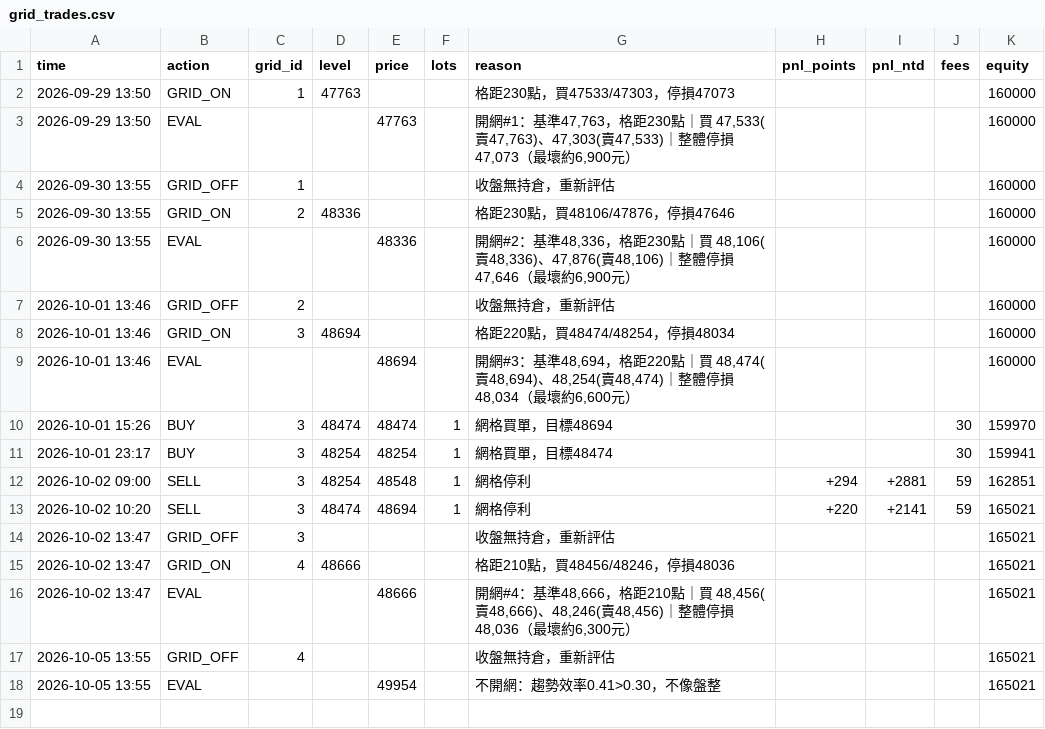
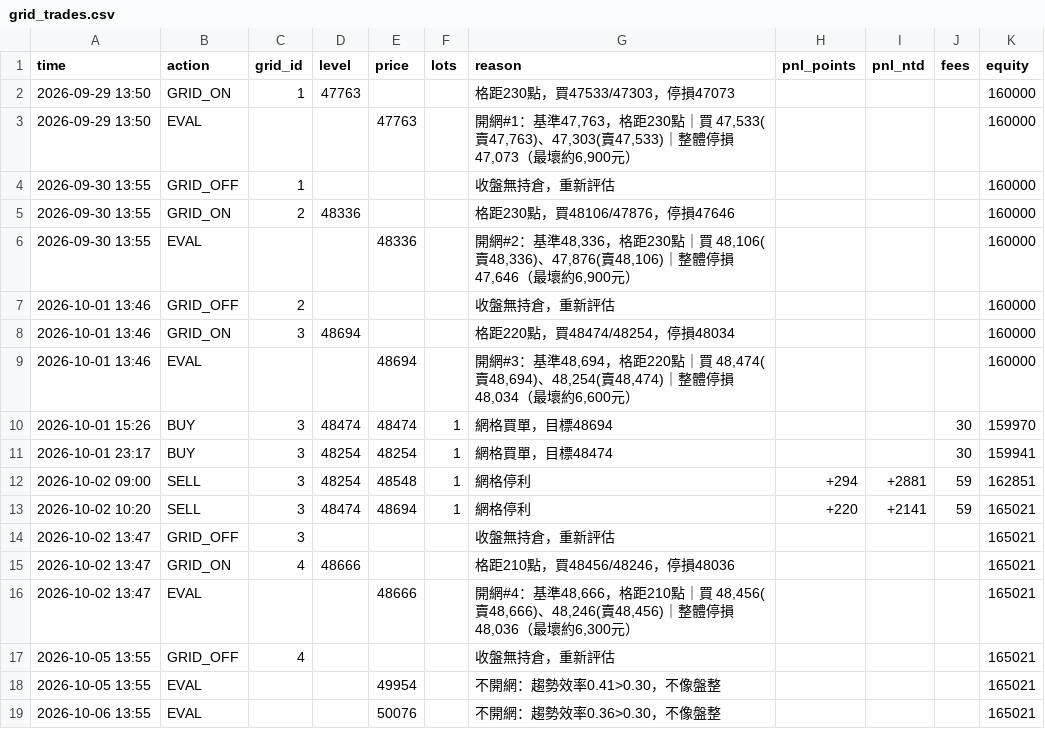
Before and after one commit to kk0507/TMF-night-report, a CSV file: grid_trades.csv, drawn as a sheet; the diff names each change by its address in the sheet, - before the commit and + after, or states it on an @@ line.

```diff
--- a/grid_trades.csv
+++ b/grid_trades.csv
+row 19: 2026-10-06 13:55 | EVAL |  |  | 50076 |  | 不開網：趨勢效率0.36>0.30，不像盤整 |  |  |  | 165021
```
Also changed, not shown: paper_trades.csv, 5 other files.
